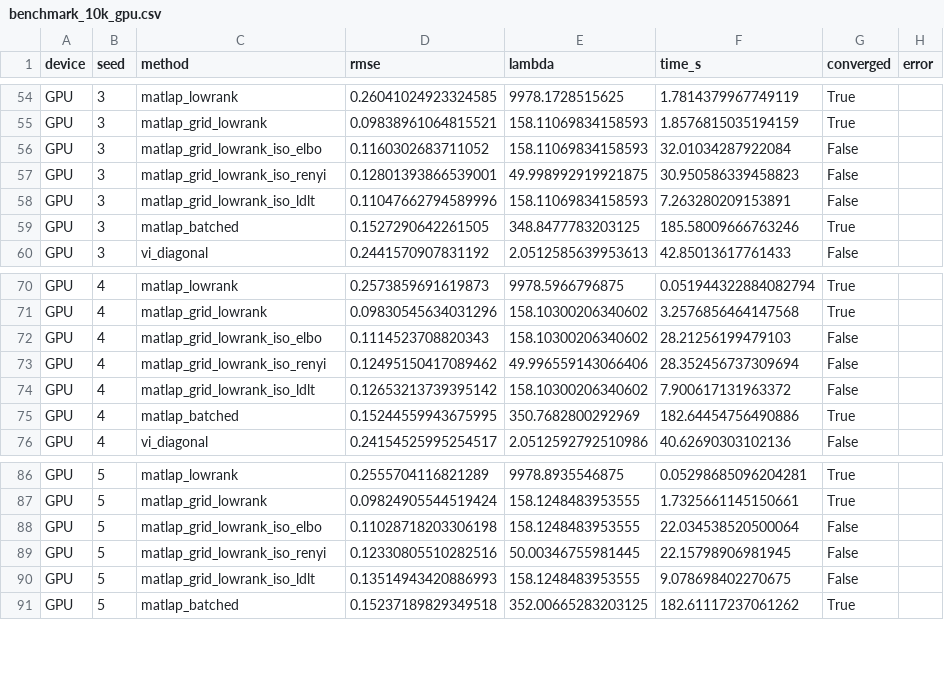
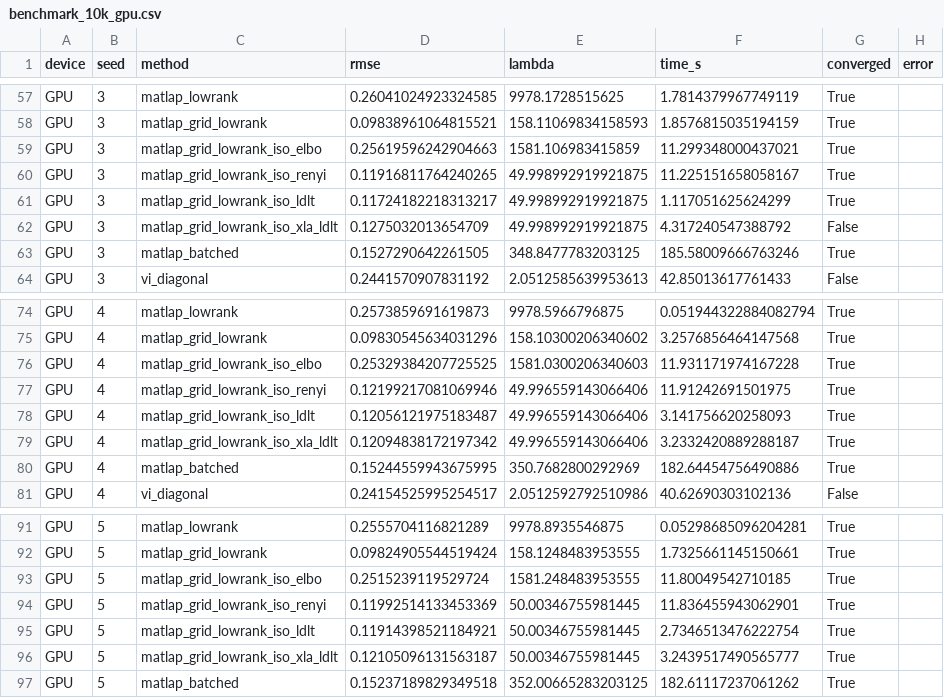
Before and after one commit to davidaknowles/matlap, a CSV file: results/benchmark_10k_gpu.csv, drawn as a sheet; only a part is shown, gaps mark what is left out; the diff covers the shown part only.

```diff
--- a/results/benchmark_10k_gpu.csv
+++ b/results/benchmark_10k_gpu.csv
@@ -55,5 +58,6 @@ GPU,3,matlap_lowrank,0.26041024923324585,9978.1728515625,1.7814379967749119,True
 GPU,3,matlap_grid_lowrank,0.09838961064815521,158.11069834158593,1.8576815035194159,True,
-GPU,3,matlap_grid_lowrank_iso_elbo,0.1160302683711052,158.11069834158593,32.01034287922084,False,
-GPU,3,matlap_grid_lowrank_iso_renyi,0.12801393866539001,49.998992919921875,30.950586339458823,False,
-GPU,3,matlap_grid_lowrank_iso_ldlt,0.11047662794589996,158.11069834158593,7.263280209153891,False,
+GPU,3,matlap_grid_lowrank_iso_elbo,0.25619596242904663,1581.106983415859,11.299348000437021,True,
+GPU,3,matlap_grid_lowrank_iso_renyi,0.11916811764240265,49.998992919921875,11.225151658058167,True,
+GPU,3,matlap_grid_lowrank_iso_ldlt,0.11724182218313217,49.998992919921875,1.117051625624299,True,
+GPU,3,matlap_grid_lowrank_iso_xla_ldlt,0.1275032013654709,49.998992919921875,4.317240547388792,False,
 GPU,3,matlap_batched,0.1527290642261505,348.8477783203125,185.58009666763246,True,
@@ -71,5 +75,6 @@ GPU,4,matlap_lowrank,0.2573859691619873,9978.5966796875,0.051944322884082794,Tru
 GPU,4,matlap_grid_lowrank,0.09830545634031296,158.10300206340602,3.2576856464147568,True,
-GPU,4,matlap_grid_lowrank_iso_elbo,0.1114523708820343,158.10300206340602,28.21256199479103,False,
-GPU,4,matlap_grid_lowrank_iso_renyi,0.12495150417089462,49.996559143066406,28.352456737309694,False,
-GPU,4,matlap_grid_lowrank_iso_ldlt,0.12653213739395142,158.10300206340602,7.900617131963372,False,
+GPU,4,matlap_grid_lowrank_iso_elbo,0.25329384207725525,1581.0300206340603,11.931171974167228,True,
+GPU,4,matlap_grid_lowrank_iso_renyi,0.12199217081069946,49.996559143066406,11.91242691501975,True,
+GPU,4,matlap_grid_lowrank_iso_ldlt,0.12056121975183487,49.996559143066406,3.141756620258093,True,
+GPU,4,matlap_grid_lowrank_iso_xla_ldlt,0.12094838172197342,49.996559143066406,3.2332420889288187,True,
 GPU,4,matlap_batched,0.15244559943675995,350.7682800292969,182.64454756490886,True,
@@ -87,5 +92,6 @@ GPU,5,matlap_lowrank,0.2555704116821289,9978.8935546875,0.05298685096204281,True
 GPU,5,matlap_grid_lowrank,0.09824905544519424,158.1248483953555,1.7325661145150661,True,
-GPU,5,matlap_grid_lowrank_iso_elbo,0.11028718203306198,158.1248483953555,22.034538520500064,False,
-GPU,5,matlap_grid_lowrank_iso_renyi,0.12330805510282516,50.00346755981445,22.15798906981945,False,
-GPU,5,matlap_grid_lowrank_iso_ldlt,0.13514943420886993,158.1248483953555,9.078698402270675,False,
+GPU,5,matlap_grid_lowrank_iso_elbo,0.2515239119529724,1581.248483953555,11.80049542710185,True,
+GPU,5,matlap_grid_lowrank_iso_renyi,0.11992514133453369,50.00346755981445,11.836455943062901,True,
+GPU,5,matlap_grid_lowrank_iso_ldlt,0.11914398521184921,50.00346755981445,2.7346513476222754,True,
+GPU,5,matlap_grid_lowrank_iso_xla_ldlt,0.12105096131563187,50.00346755981445,3.2439517490565777,True,
 GPU,5,matlap_batched,0.15237189829349518,352.00665283203125,182.61117237061262,True,
```
Also changed, not shown: 7 added rows and 76 edited cells elsewhere in this file, 4 other files.
